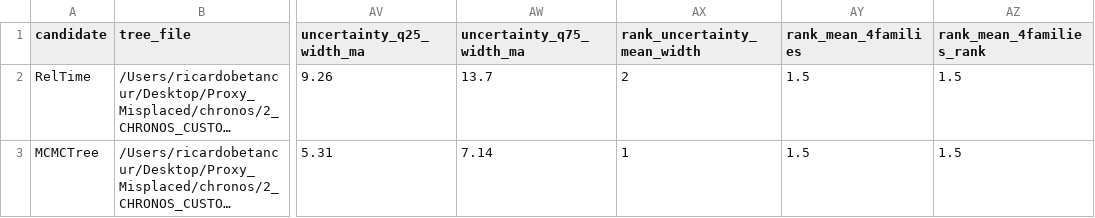
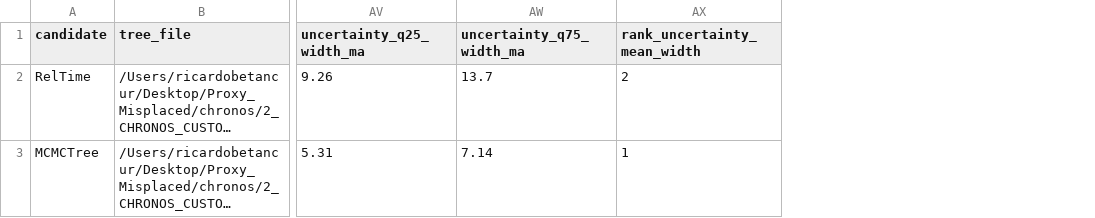
Before and after one commit to betanri/PhyloChronoRank, a CSV file: examples/syngnatharia/postfit_metrics/syngnatharia_postfit_metrics.csv, drawn as a sheet; only a part is shown, gaps mark what is left out; long unchanged cells end in …; the diff names each change by its address in the sheet, - before the commit and + after, or states it on an @@ line.

Commit message:
Keep uncertainty width outside core PCR rank

```diff
--- a/examples/syngnatharia/postfit_metrics/syngnatharia_postfit_metrics.csv
+++ b/examples/syngnatharia/postfit_metrics/syngnatharia_postfit_metrics.csv
-column AY (rank_mean_4families), rows 2-3: 1.5 | 1.5
-column AZ (rank_mean_4families_rank), rows 2-3: 1.5 | 1.5
```
Also changed, not shown: examples/terapontoid/summary_terap_empirical_postfit_metrics.csv, 4 other files.
